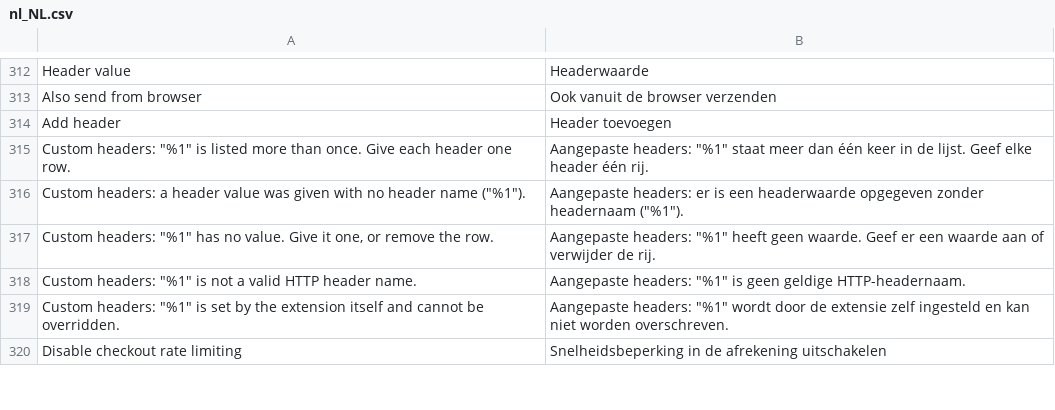
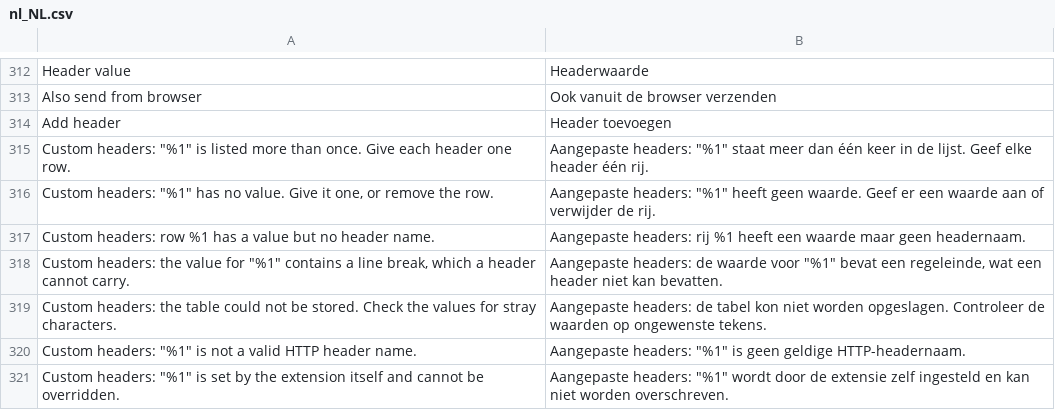
Before and after one commit to two-inc/magento-plugin, a CSV file: i18n/nl_NL.csv, drawn as a sheet; only a part is shown, gaps mark what is left out; the shorter side is filled out with more unchanged rows; removed rows and columns are numbered as before the commit, all else as after; the diff names each change by its address in the sheet, - before the commit and + after, or states it on an @@ line.

```diff
--- a/i18n/nl_NL.csv
+++ b/i18n/nl_NL.csv
-row 316: Custom headers: a header value was given with no header name ("%1"). | Aangepaste headers: er is een headerwaarde opgegeven zonder headernaam ("%1").
+row 317: Custom headers: row %1 has a value but no header name. | Aangepaste headers: rij %1 heeft een waarde maar geen headernaam.
+row 318: Custom headers: the value for "%1" contains a line break, which a header cannot carry. | Aangepaste headers: de waarde voor "%1" bevat een regeleinde, wat een header niet kan bevatten.
+row 319: Custom headers: the table could not be stored. Check the values for stray characters. | Aangepaste headers: de tabel kon niet worden opgeslagen. Controleer de waarden op ongewenste tekens.
```
Also changed, not shown: i18n/nb_NO.csv, i18n/sv_SE.csv, 14 other files.
